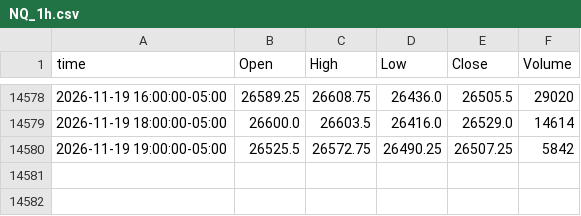
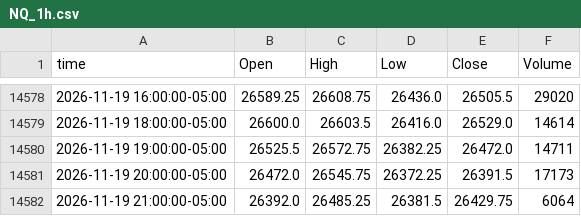
Before and after one commit to ductran1987/pharmd-bars, a CSV file: bars/NQ_1h.csv, drawn as a sheet; only a part is shown, gaps mark what is left out.

```diff
--- a/bars/NQ_1h.csv
+++ b/bars/NQ_1h.csv
@@ -14579,2 +14579,4 @@ time,Open,High,Low,Close,Volume
 2026-11-19 18:00:00-05:00,26600.0,26603.5,26416.0,26529.0,14614
-2026-11-19 19:00:00-05:00,26525.5,26572.75,26490.25,26507.25,5842
+2026-11-19 19:00:00-05:00,26525.5,26572.75,26382.25,26472.0,14711
+2026-11-19 20:00:00-05:00,26472.0,26545.75,26372.25,26391.5,17173
+2026-11-19 21:00:00-05:00,26392.0,26485.25,26381.5,26429.75,6064
```
Also changed, not shown: bars/ES_1h.csv, 2 other files.
